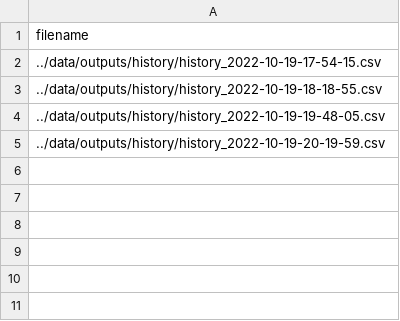
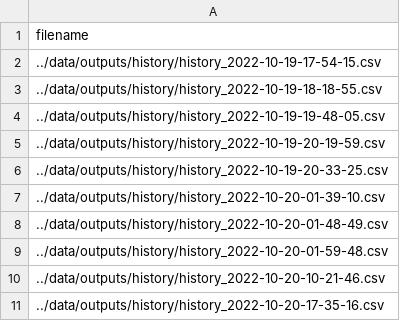
Before and after one commit to youluoy/ViT_experiment, a CSV file: data/outputs/history/filename_list.csv, drawn as a sheet; the diff names each change by its address in the sheet, - before the commit and + after, or states it on an @@ line.

```diff
--- a/data/outputs/history/filename_list.csv
+++ b/data/outputs/history/filename_list.csv
+row 6: ../data/outputs/history/history_2022-10-19-20-33-25.csv
+row 7: ../data/outputs/history/history_2022-10-20-01-39-10.csv
+row 8: ../data/outputs/history/history_2022-10-20-01-48-49.csv
+row 9: ../data/outputs/history/history_2022-10-20-01-59-48.csv
+row 10: ../data/outputs/history/history_2022-10-20-10-21-46.csv
+row 11: ../data/outputs/history/history_2022-10-20-17-35-16.csv
```
Also changed, not shown: 8 other files.
